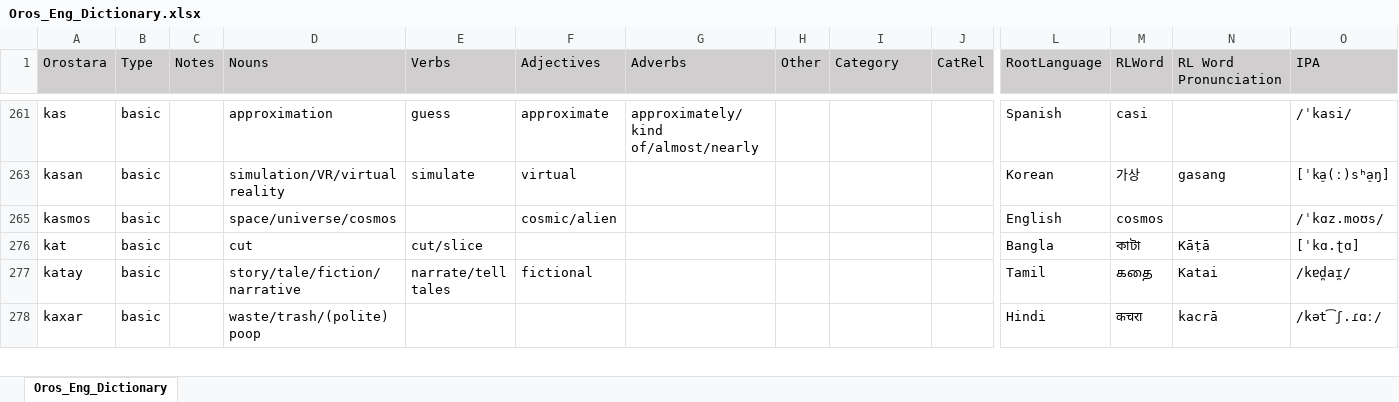
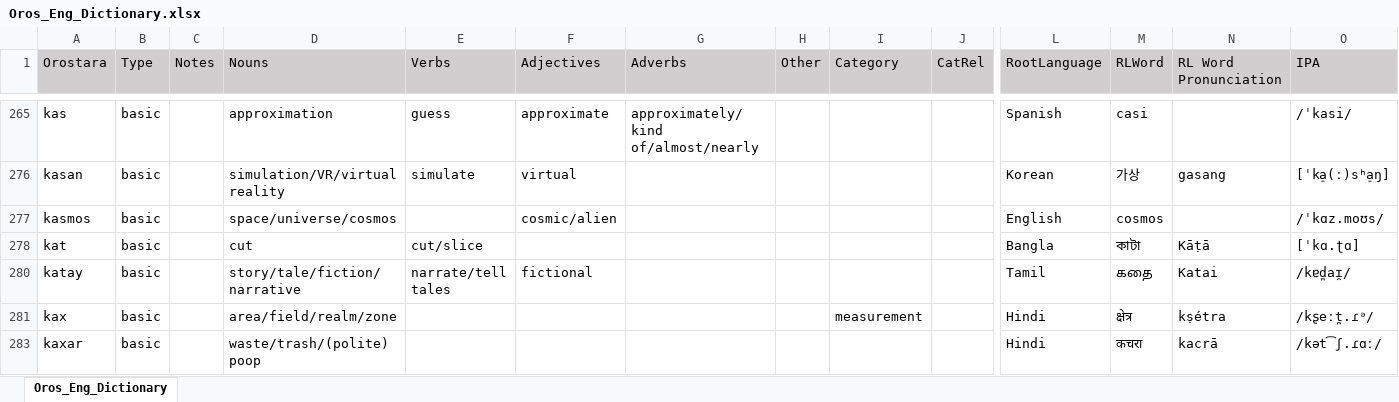
Before and after one commit to brushscape/Orostara-Dictionary, an Excel workbook: files/Oros_Eng_Dictionary.xlsx, sheet Oros_Eng_Dictionary, drawn as a sheet; only a part is shown, gaps mark what is left out; values as stored, in another font and other column widths than the file's, no borders; table styles not drawn; rows hold the shown columns only; the diff covers the shown part only; the diff names each change by its address in the sheet, - before the commit and + after, or states it on an @@ line.

Commit message:
dict updates (basic words complete)
I can't remember if I explained this before, but basically what i've been doing is going back through and basing all the transliterations off of IPA (should I have been doing that from the beginning? Absolutely. Was I? No. Hence this change) It screwed up a lot of my existing words, making duplicates and such, so this pass had me going through and fixing all of those, as well as trying to get my ratios more correct (which I did! Mandarin is actually like a fifth of them now). So yeah, now I just have to go back and fix all the compound words. hurray.

```diff
--- a/files/Oros_Eng_Dictionary.xlsx (sheet Oros_Eng_Dictionary)
+++ b/files/Oros_Eng_Dictionary.xlsx (sheet Oros_Eng_Dictionary)
+row 281: kax | basic |  | area/field/realm/zone |  |  |  |  | measurement |  | Hindi | क्षेत्र | kṣétra | /kʂeːt̪.ɾᵊ/
```
Also changed, not shown: 16 added rows, 18 removed rows and 33 edited cells elsewhere in this sheet, 1 other file.
